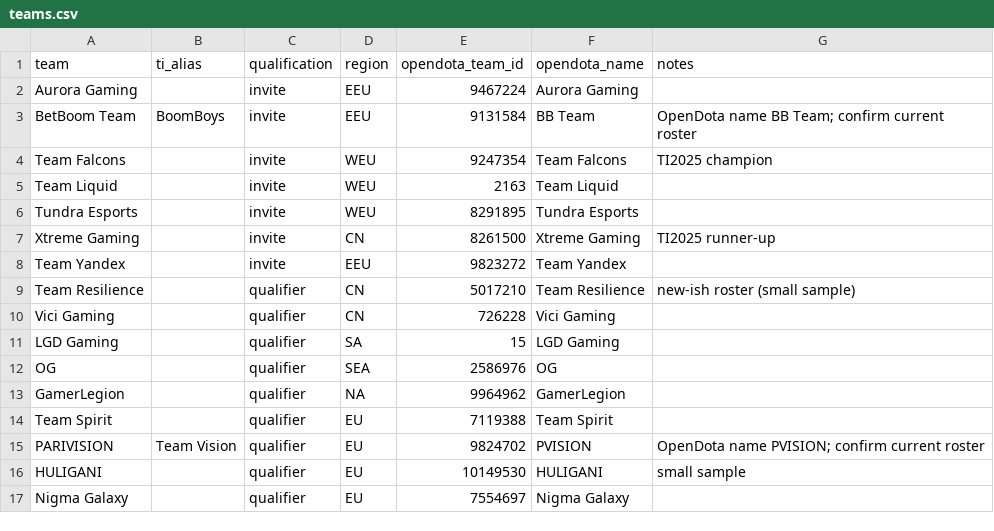
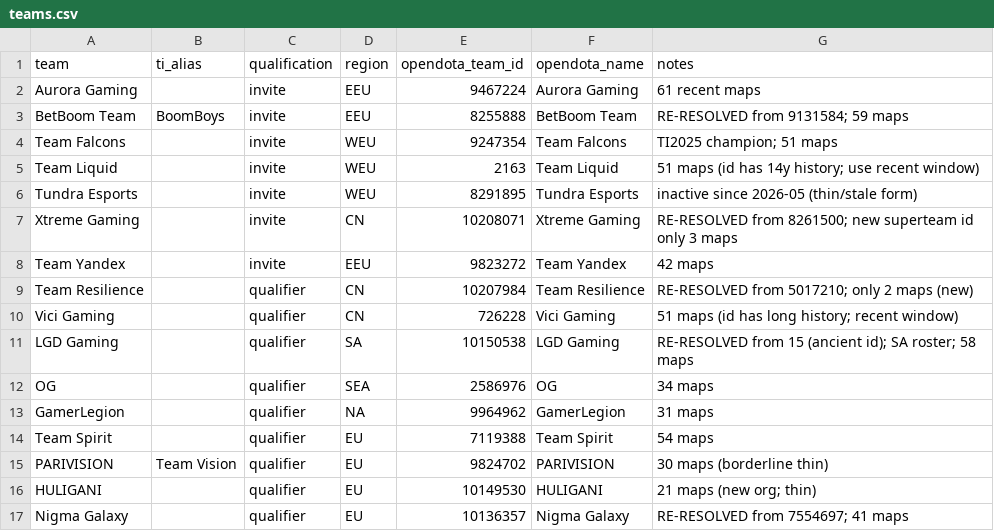
Before and after one commit to Rhymer-Lcy/dota2-ti-predict, a CSV file: data/ti2026/inputs/teams.csv, drawn as a sheet.

Commit message:
feat(data): resolve current team ids + rosters; 6 stale ids fixed

```diff
--- a/data/ti2026/inputs/teams.csv
+++ b/data/ti2026/inputs/teams.csv
@@ -1,17 +1,17 @@
 team,ti_alias,qualification,region,opendota_team_id,opendota_name,notes
-Aurora Gaming,,invite,EEU,9467224,Aurora Gaming,
-BetBoom Team,BoomBoys,invite,EEU,9131584,BB Team,OpenDota name BB Team; confirm current roster
-Team Falcons,,invite,WEU,9247354,Team Falcons,TI2025 champion
-Team Liquid,,invite,WEU,2163,Team Liquid,
-Tundra Esports,,invite,WEU,8291895,Tundra Esports,
-Xtreme Gaming,,invite,CN,8261500,Xtreme Gaming,TI2025 runner-up
-Team Yandex,,invite,EEU,9823272,Team Yandex,
-Team Resilience,,qualifier,CN,5017210,Team Resilience,new-ish roster (small sample)
-Vici Gaming,,qualifier,CN,726228,Vici Gaming,
-LGD Gaming,,qualifier,SA,15,LGD Gaming,
-OG,,qualifier,SEA,2586976,OG,
-GamerLegion,,qualifier,NA,9964962,GamerLegion,
-Team Spirit,,qualifier,EU,7119388,Team Spirit,
-PARIVISION,Team Vision,qualifier,EU,9824702,PVISION,OpenDota name PVISION; confirm current roster
-HULIGANI,,qualifier,EU,10149530,HULIGANI,small sample
-Nigma Galaxy,,qualifier,EU,7554697,Nigma Galaxy,
+Aurora Gaming,,invite,EEU,9467224,Aurora Gaming,61 recent maps
+BetBoom Team,BoomBoys,invite,EEU,8255888,BetBoom Team,RE-RESOLVED from 9131584; 59 maps
+Team Falcons,,invite,WEU,9247354,Team Falcons,TI2025 champion; 51 maps
+Team Liquid,,invite,WEU,2163,Team Liquid,51 maps (id has 14y history; use recent window)
+Tundra Esports,,invite,WEU,8291895,Tundra Esports,inactive since 2026-05 (thin/stale form)
+Xtreme Gaming,,invite,CN,10208071,Xtreme Gaming,RE-RESOLVED from 8261500; new superteam id only 3 maps
+Team Yandex,,invite,EEU,9823272,Team Yandex,42 maps
+Team Resilience,,qualifier,CN,10207984,Team Resilience,RE-RESOLVED from 5017210; only 2 maps (new)
+Vici Gaming,,qualifier,CN,726228,Vici Gaming,51 maps (id has long history; recent window)
+LGD Gaming,,qualifier,SA,10150538,LGD Gaming,RE-RESOLVED from 15 (ancient id); SA roster; 58 maps
+OG,,qualifier,SEA,2586976,OG,34 maps
+GamerLegion,,qualifier,NA,9964962,GamerLegion,31 maps
+Team Spirit,,qualifier,EU,7119388,Team Spirit,54 maps
+PARIVISION,Team Vision,qualifier,EU,9824702,PARIVISION,30 maps (borderline thin)
+HULIGANI,,qualifier,EU,10149530,HULIGANI,21 maps (new org; thin)
+Nigma Galaxy,,qualifier,EU,10136357,Nigma Galaxy,RE-RESOLVED from 7554697; 41 maps
```
Also changed, not shown: 4 other files.
